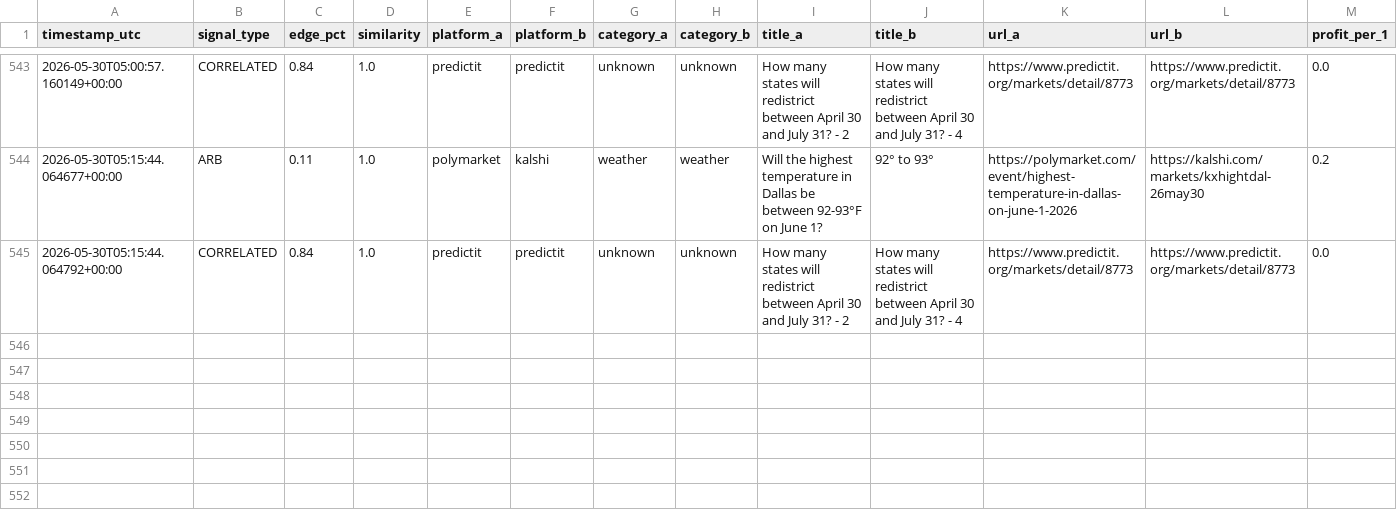
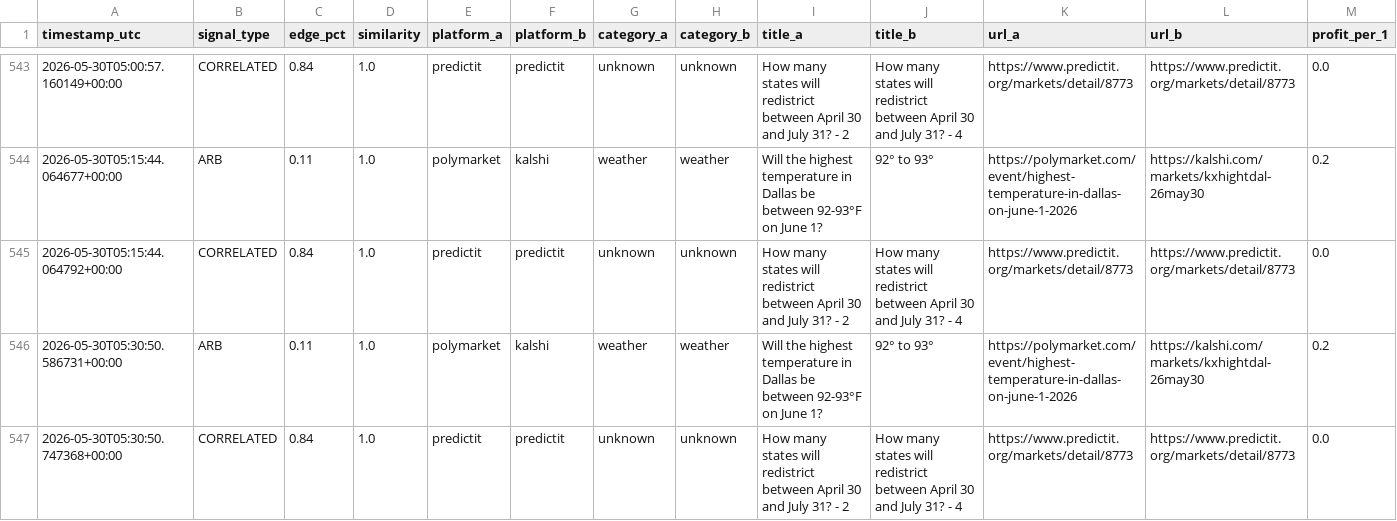
Before and after one commit to erscop/arb-scanner-v2, a CSV file: signals_log.csv, drawn as a sheet; only a part is shown, gaps mark what is left out; rows hold the shown columns only; the diff names each change by its address in the sheet, - before the commit and + after, or states it on an @@ line.

```diff
--- a/signals_log.csv
+++ b/signals_log.csv
+row 546: 2026-05-30T05:30:50.586731+00:00 | ARB | 0.11 | 1.0 | polymarket | kalshi | weather | weather | Will the highest temperature in Dallas be between 92-93°F on June 1? | 92° to 93° | https://polymarket.com/event/highest-temperature-in-dallas-on-june-1-2026 | https://kalshi.com/markets/kxhightdal-26may30 | 0.2
+row 547: 2026-05-30T05:30:50.747368+00:00 | CORRELATED | 0.84 | 1.0 | predictit | predictit | unknown | unknown | How many states will redistrict between April 30 and July 31? - 2 | How many states will redistrict between April 30 and July 31? - 4 | https://www.predictit.org/markets/detail/8773 | https://www.predictit.org/markets/detail/8773 | 0.0
```
Also changed, not shown: 1 other file.
